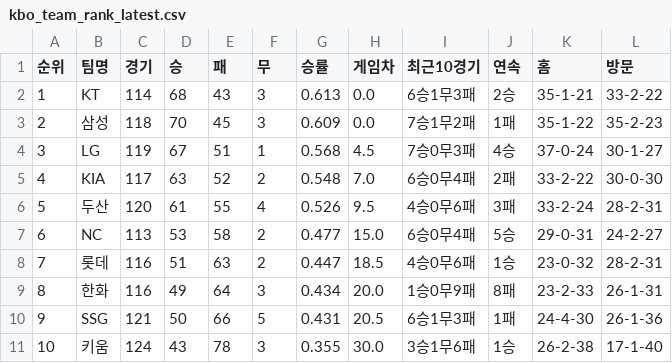
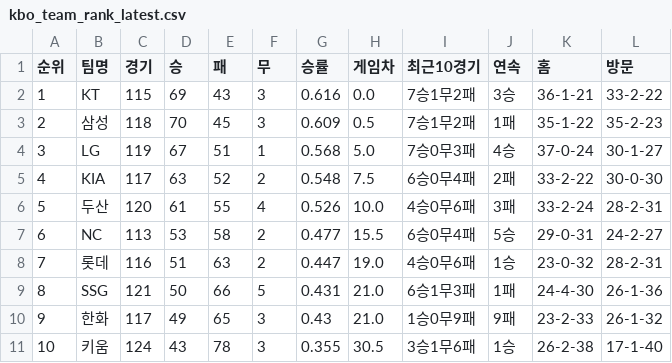
Before and after one commit to kwakws0225-ai/kbo-rank, a CSV file: data/kbo_team_rank_latest.csv, drawn as a sheet.

```diff
--- a/data/kbo_team_rank_latest.csv
+++ b/data/kbo_team_rank_latest.csv
@@ -1,11 +1,11 @@
 순위,팀명,경기,승,패,무,승률,게임차,최근10경기,연속,홈,방문
-1,KT,114,68,43,3,0.613,0.0,6승1무3패,2승,35-1-21,33-2-22
-2,삼성,118,70,45,3,0.609,0.0,7승1무2패,1패,35-1-22,35-2-23
-3,LG,119,67,51,1,0.568,4.5,7승0무3패,4승,37-0-24,30-1-27
-4,KIA,117,63,52,2,0.548,7.0,6승0무4패,2패,33-2-22,30-0-30
-5,두산,120,61,55,4,0.526,9.5,4승0무6패,3패,33-2-24,28-2-31
-6,NC,113,53,58,2,0.477,15.0,6승0무4패,5승,29-0-31,24-2-27
-7,롯데,116,51,63,2,0.447,18.5,4승0무6패,1승,23-0-32,28-2-31
-8,한화,116,49,64,3,0.434,20.0,1승0무9패,8패,23-2-33,26-1-31
-9,SSG,121,50,66,5,0.431,20.5,6승1무3패,1패,24-4-30,26-1-36
-10,키움,124,43,78,3,0.355,30.0,3승1무6패,1승,26-2-38,17-1-40
+1,KT,115,69,43,3,0.616,0.0,7승1무2패,3승,36-1-21,33-2-22
+2,삼성,118,70,45,3,0.609,0.5,7승1무2패,1패,35-1-22,35-2-23
+3,LG,119,67,51,1,0.568,5.0,7승0무3패,4승,37-0-24,30-1-27
+4,KIA,117,63,52,2,0.548,7.5,6승0무4패,2패,33-2-22,30-0-30
+5,두산,120,61,55,4,0.526,10.0,4승0무6패,3패,33-2-24,28-2-31
+6,NC,113,53,58,2,0.477,15.5,6승0무4패,5승,29-0-31,24-2-27
+7,롯데,116,51,63,2,0.447,19.0,4승0무6패,1승,23-0-32,28-2-31
+8,SSG,121,50,66,5,0.431,21.0,6승1무3패,1패,24-4-30,26-1-36
+9,한화,117,49,65,3,0.43,21.0,1승0무9패,9패,23-2-33,26-1-32
+10,키움,124,43,78,3,0.355,30.5,3승1무6패,1승,26-2-38,17-1-40
```
Also changed, not shown: 2 other files.
